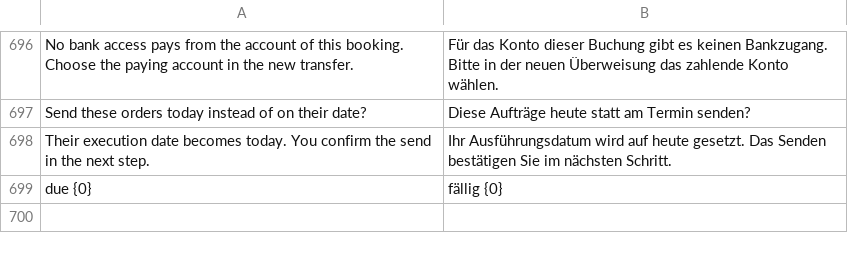
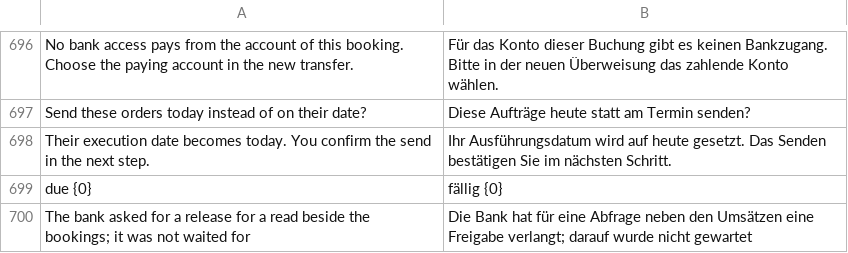
Before and after one commit to AlexanderF123/kefiya, a CSV file: kefiya/translations/de.csv, drawn as a sheet; only a part is shown, gaps mark what is left out; the diff names each change by its address in the sheet, - before the commit and + after, or states it on an @@ line.

```diff
--- a/kefiya/translations/de.csv
+++ b/kefiya/translations/de.csv
+row 700: The bank asked for a release for a read beside the bookings; it was not waited for | Die Bank hat für eine Abfrage neben den Umsätzen eine Freigabe verlangt; darauf wurde nicht gewartet
```
Also changed, not shown: 4 other files.
